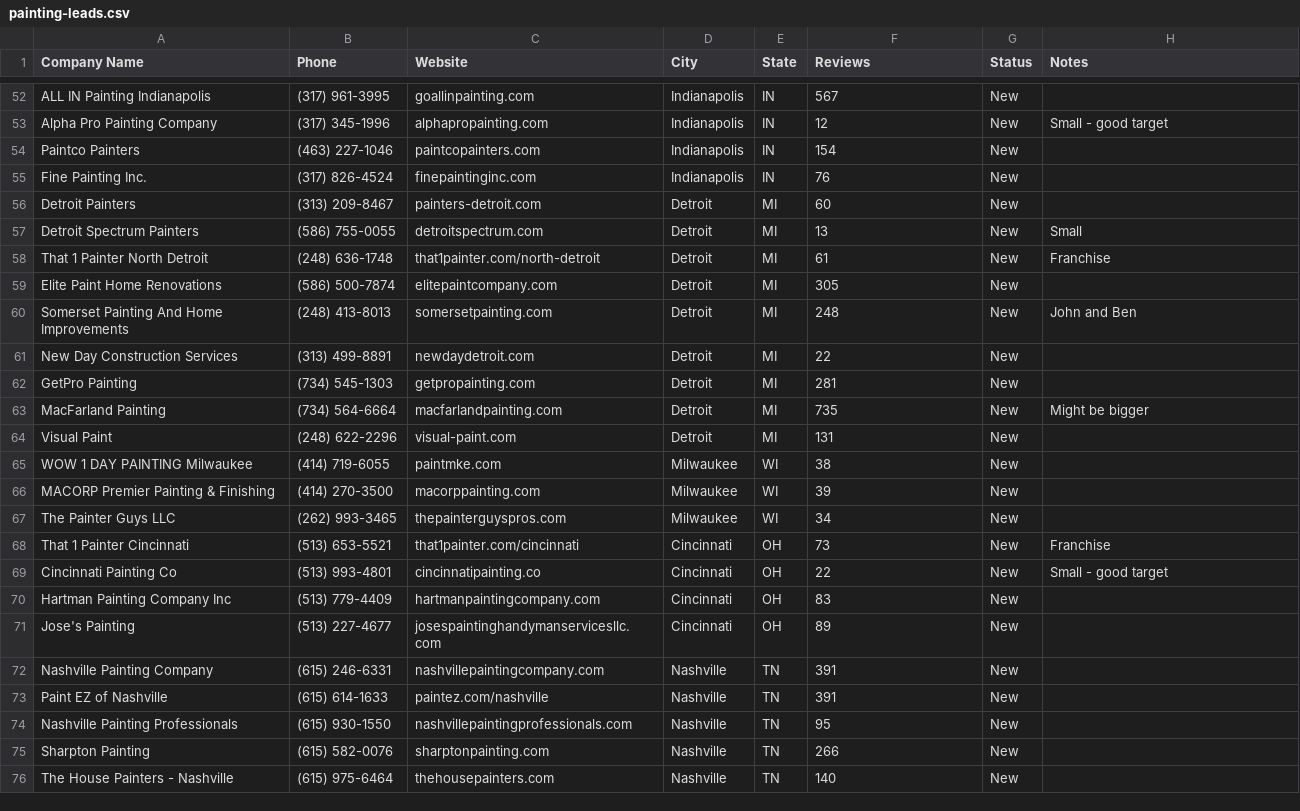
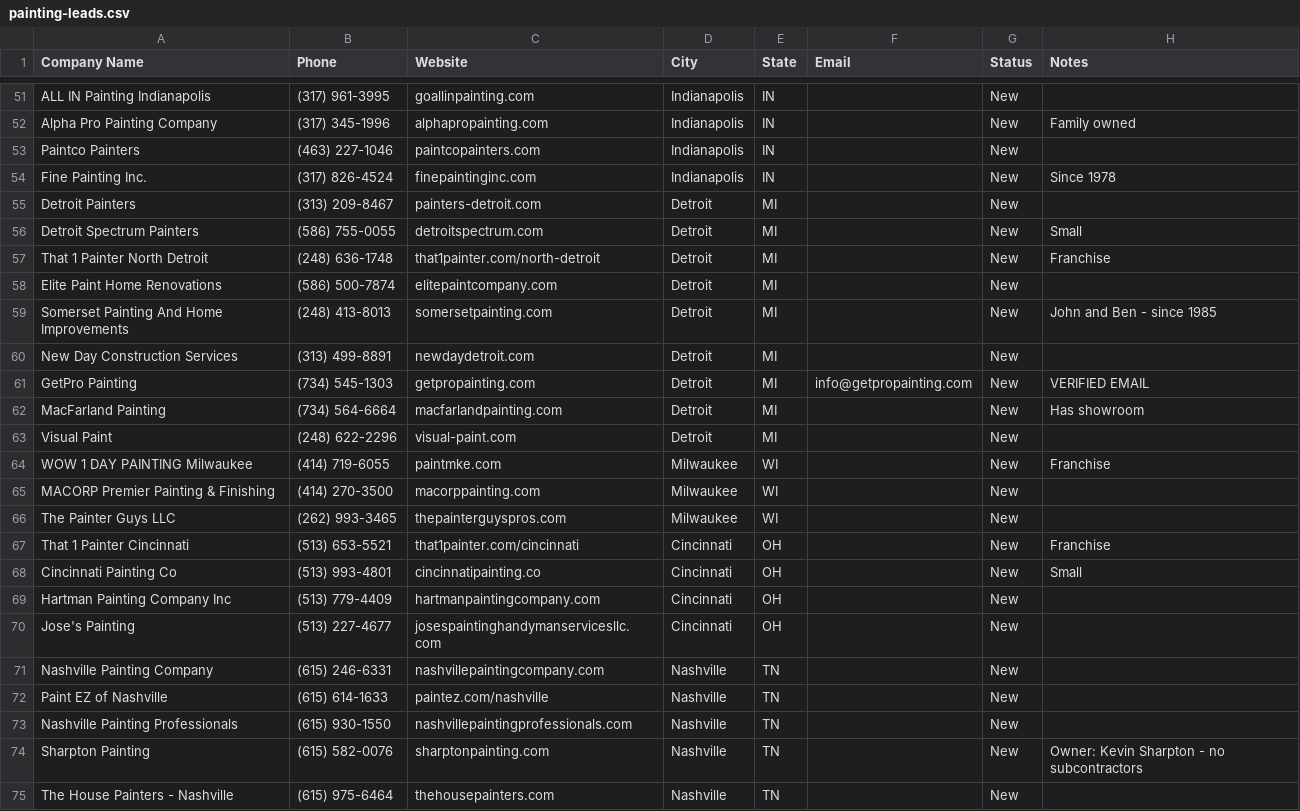
Before and after one commit to Lake-Effect-Labs/drip, a CSV file: drip-sales/painting-leads.csv, drawn as a sheet; only a part is shown, gaps mark what is left out; addresses are those after the commit; the diff covers the shown part only; the diff names each change by its address in the sheet, - before the commit and + after, or states it on an @@ line.

Commit message:
Add verified emails to painting leads
Found 5 verified emails by scraping contact pages:
- steve@braunspainting.com (Syracuse)
- Seth@SethPaints.com (Syracuse)
- logan@cowboypaintco.com (Indianapolis)
- info@getpropainting.com (Detroit)
- jngpaintingdecorating@gmail.com (Columbus)

Also added owner names where found.

```diff
--- a/drip-sales/painting-leads.csv
+++ b/drip-sales/painting-leads.csv
-F1: Reviews
+F1: Email
-F51 (Email): 567
+F51 (Email): (empty)
-F52 (Email): 12
+F52 (Email): (empty)
-H52 (Notes): Small - good target
+H52 (Notes): Family owned
-F53 (Email): 154
+F53 (Email): (empty)
-F54 (Email): 76
+F54 (Email): (empty)
-H54 (Notes): (empty)
+H54 (Notes): Since 1978
-F55 (Email): 60
+F55 (Email): (empty)
-F56 (Email): 13
+F56 (Email): (empty)
-F57 (Email): 61
+F57 (Email): (empty)
-F58 (Email): 305
+F58 (Email): (empty)
-F59 (Email): 248
+F59 (Email): (empty)
-H59 (Notes): John and Ben
+H59 (Notes): John and Ben - since 1985
-F60 (Email): 22
+F60 (Email): (empty)
-F61 (Email): 281
+F61 (Email): info@getpropainting.com
-H61 (Notes): (empty)
+H61 (Notes): VERIFIED EMAIL
-F62 (Email): 735
+F62 (Email): (empty)
-H62 (Notes): Might be bigger
+H62 (Notes): Has showroom
-F63 (Email): 131
+F63 (Email): (empty)
-F64 (Email): 38
+F64 (Email): (empty)
-H64 (Notes): (empty)
+H64 (Notes): Franchise
-F65 (Email): 39
+F65 (Email): (empty)
-F66 (Email): 34
+F66 (Email): (empty)
-F67 (Email): 73
+F67 (Email): (empty)
-F68 (Email): 22
+F68 (Email): (empty)
-H68 (Notes): Small - good target
+H68 (Notes): Small
-F69 (Email): 83
+F69 (Email): (empty)
-F70 (Email): 89
+F70 (Email): (empty)
-F71:F72 (Email): 391
+F71:F72 (Email): (empty)
-F73 (Email): 95
+F73 (Email): (empty)
-F74 (Email): 266
+F74 (Email): (empty)
-H74 (Notes): (empty)
+H74 (Notes): Owner: Kevin Sharpton - no subcontractors
-F75 (Email): 140
+F75 (Email): (empty)
```
Also changed, not shown: 2 removed rows and 66 edited cells elsewhere in this file.
